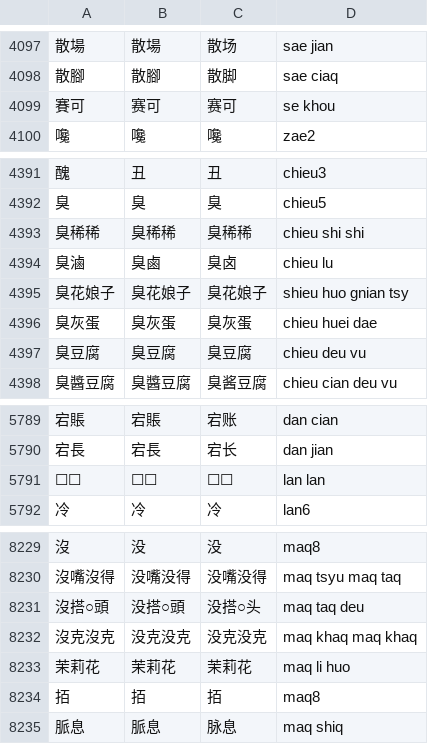
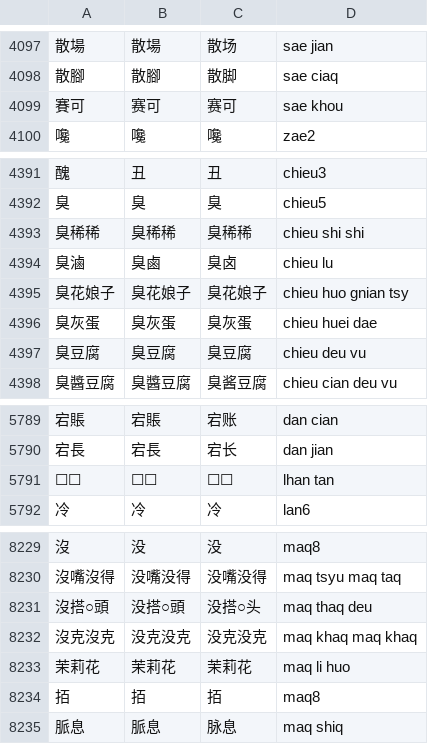
Before and after one commit to ionkaon/data, a TSV file: 《寧波方言詞典》詞條.tsv, drawn as a sheet; only a part is shown, gaps mark what is left out; the diff covers the shown part only.

```diff
--- a/《寧波方言詞典》詞條.tsv
+++ b/《寧波方言詞典》詞條.tsv
@@ -4098,3 +4098,3 @@
 散腳	散腳	散脚	sae ciaq
-賽可	赛可	赛可	se khou
+賽可	赛可	赛可	sae khou
 嚵	嚵	嚵	zae2
@@ -4394,3 +4394,3 @@
 臭滷	臭鹵	臭卤	chieu lu
-臭花娘子	臭花娘子	臭花娘子	shieu huo gnian tsy
+臭花娘子	臭花娘子	臭花娘子	chieu huo gnian tsy
 臭灰蛋	臭灰蛋	臭灰蛋	chieu huei dae
@@ -5790,3 +5790,3 @@
 宕長	宕長	宕长	dan jian
-☐☐	☐☐	☐☐	lan lan
+☐☐	☐☐	☐☐	lhan tan
 冷	冷	冷	lan6
@@ -8230,3 +8230,3 @@
 沒嘴沒得	没嘴没得	没嘴没得	maq tsyu maq taq
-沒搭○頭	没搭○頭	没搭○头	maq taq deu
+沒搭○頭	没搭○頭	没搭○头	maq thaq deu
 沒克沒克	没克没克	没克没克	maq khaq maq khaq
```
Also changed, not shown: 1 added row, 1 removed row and 15 edited cells elsewhere in this file, 《宁波方言词典》索引.tsv, 《阿拉宁波话(修订版)》索引.tsv.
